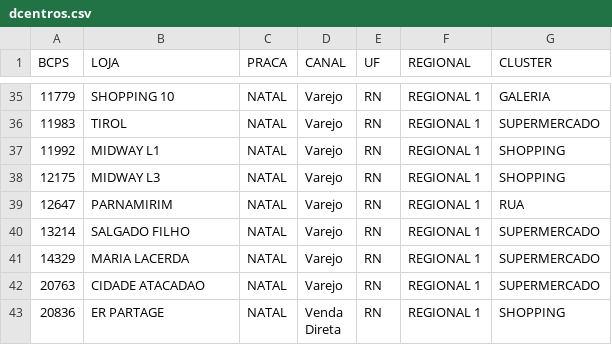
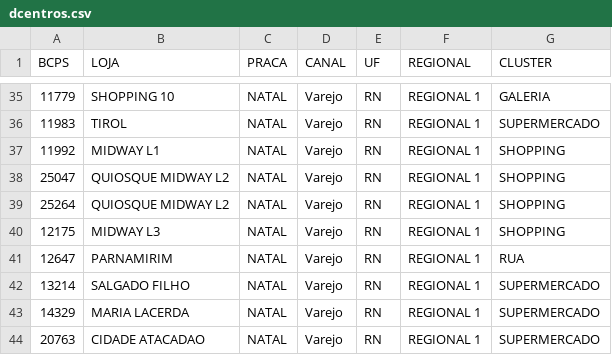
Before and after one commit to aissacavalcanti/girokitsnatal26, a CSV file: data/dcentros.csv, drawn as a sheet; only a part is shown, gaps mark what is left out; the shorter side is filled out with more unchanged rows; the diff names each change by its address in the sheet, - before the commit and + after, or states it on an @@ line.

```diff
--- a/data/dcentros.csv
+++ b/data/dcentros.csv
+row 38: 25047 | QUIOSQUE MIDWAY L2 | NATAL | Varejo | RN | REGIONAL 1 | SHOPPING
+row 39: 25264 | QUIOSQUE MIDWAY L2 | NATAL | Varejo | RN | REGIONAL 1 | SHOPPING
```
Also changed, not shown: 12 other files.
